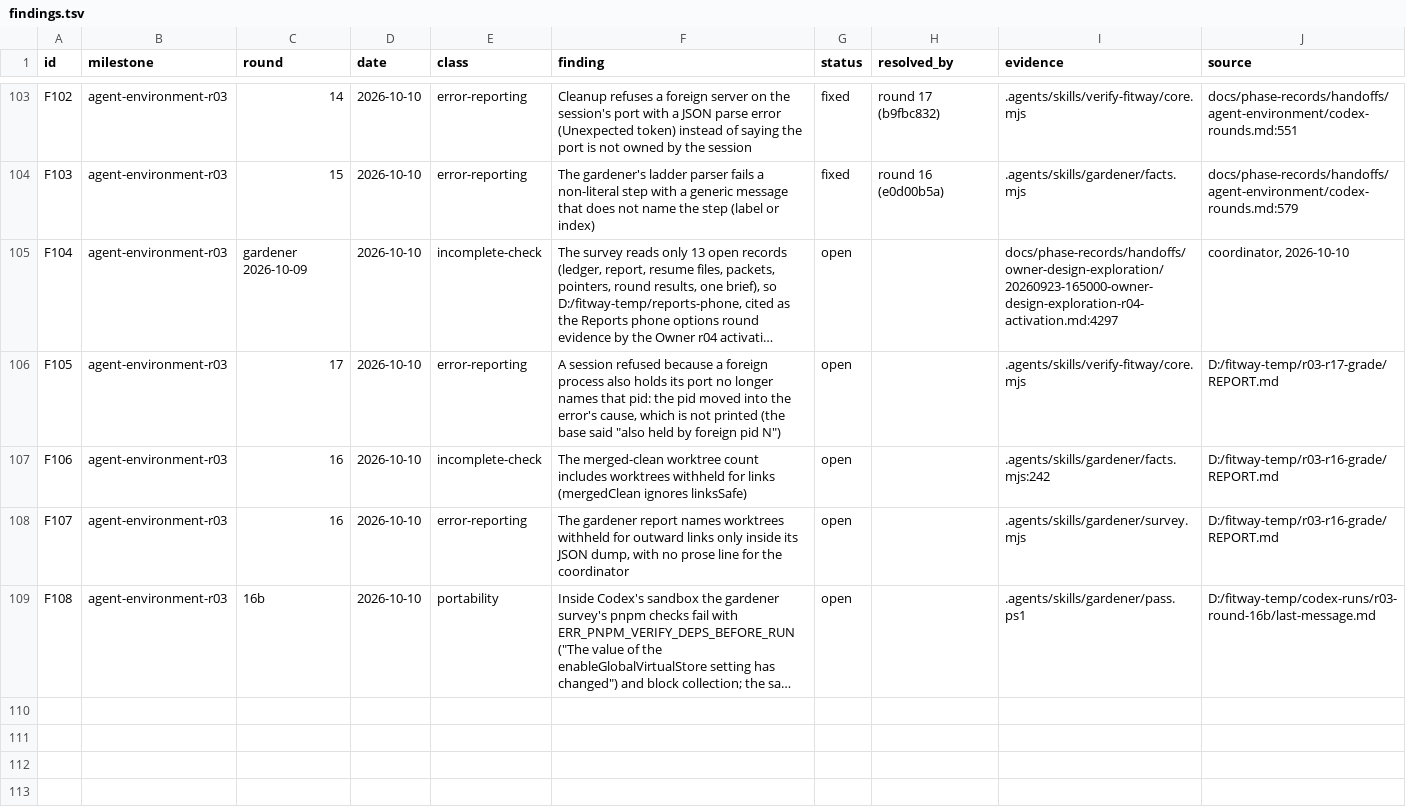
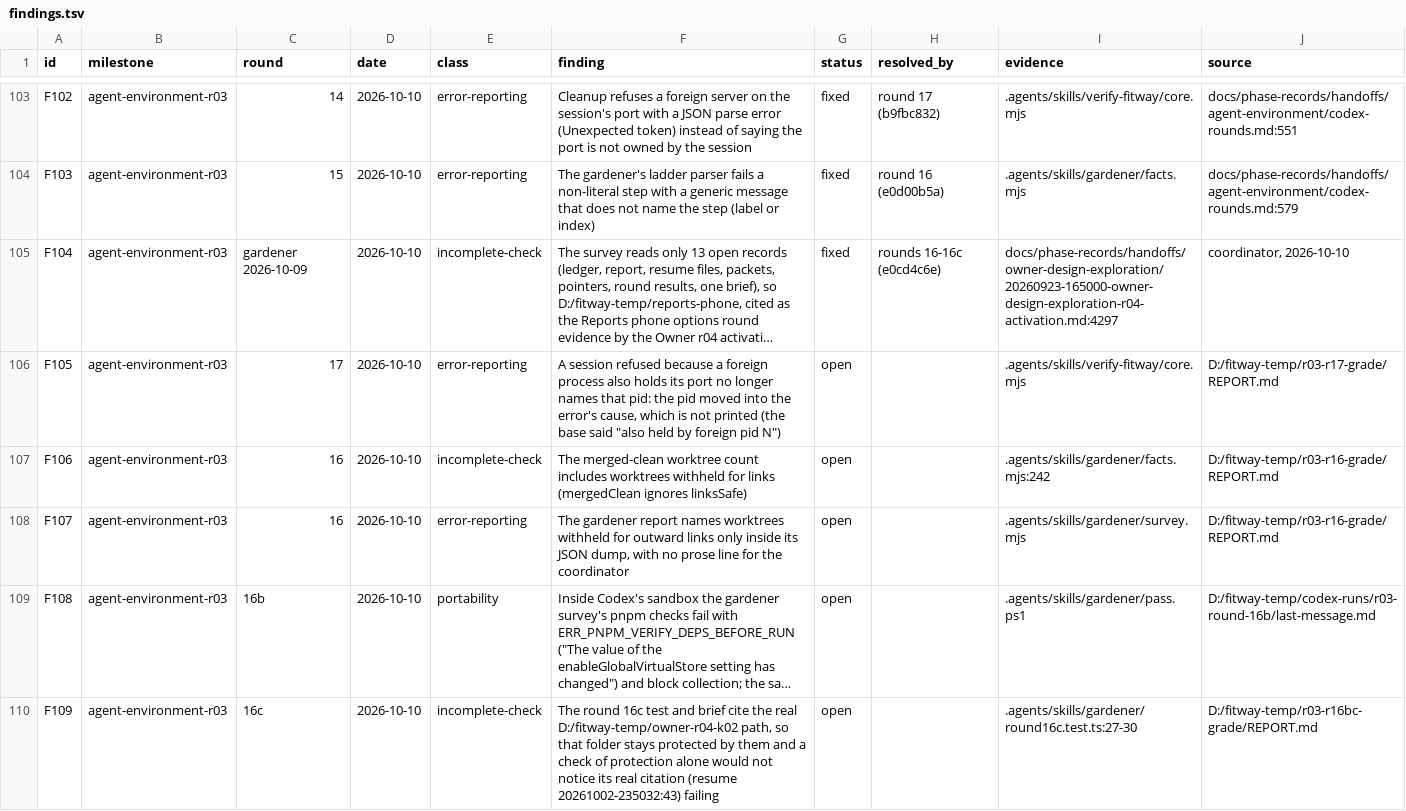
Before and after one commit to zsnqi/fitway, a TSV file: docs/phase-records/handoffs/agent-environment/findings.tsv, drawn as a sheet; only a part is shown, gaps mark what is left out; long unchanged cells end in …; the diff names each change by its address in the sheet, - before the commit and + after, or states it on an @@ line.

```diff
--- a/docs/phase-records/handoffs/agent-environment/findings.tsv
+++ b/docs/phase-records/handoffs/agent-environment/findings.tsv
-G105 (status): open
+G105 (status): fixed
-H105 (resolved_by): (empty)
+H105 (resolved_by): rounds 16-16c (e0cd4c6e)
+row 110: F109 | agent-environment-r03 | 16c | 2026-10-10 | incomplete-check | The round 16c test and brief cite the real D:/fitway-temp/owner-r04-k02 path, so that folder stays protected by them and a check of protection alone would not notice its real citation (resume 20261002-235032:43) failing | open |  | .agents/skills/gardener/round16c.test.ts:27-30 | D:/fitway-temp/r03-r16bc-grade/REPORT.md
```
Also changed, not shown: docs/phase-records/handoffs/agent-environment/rounds.tsv, 1 other file.
